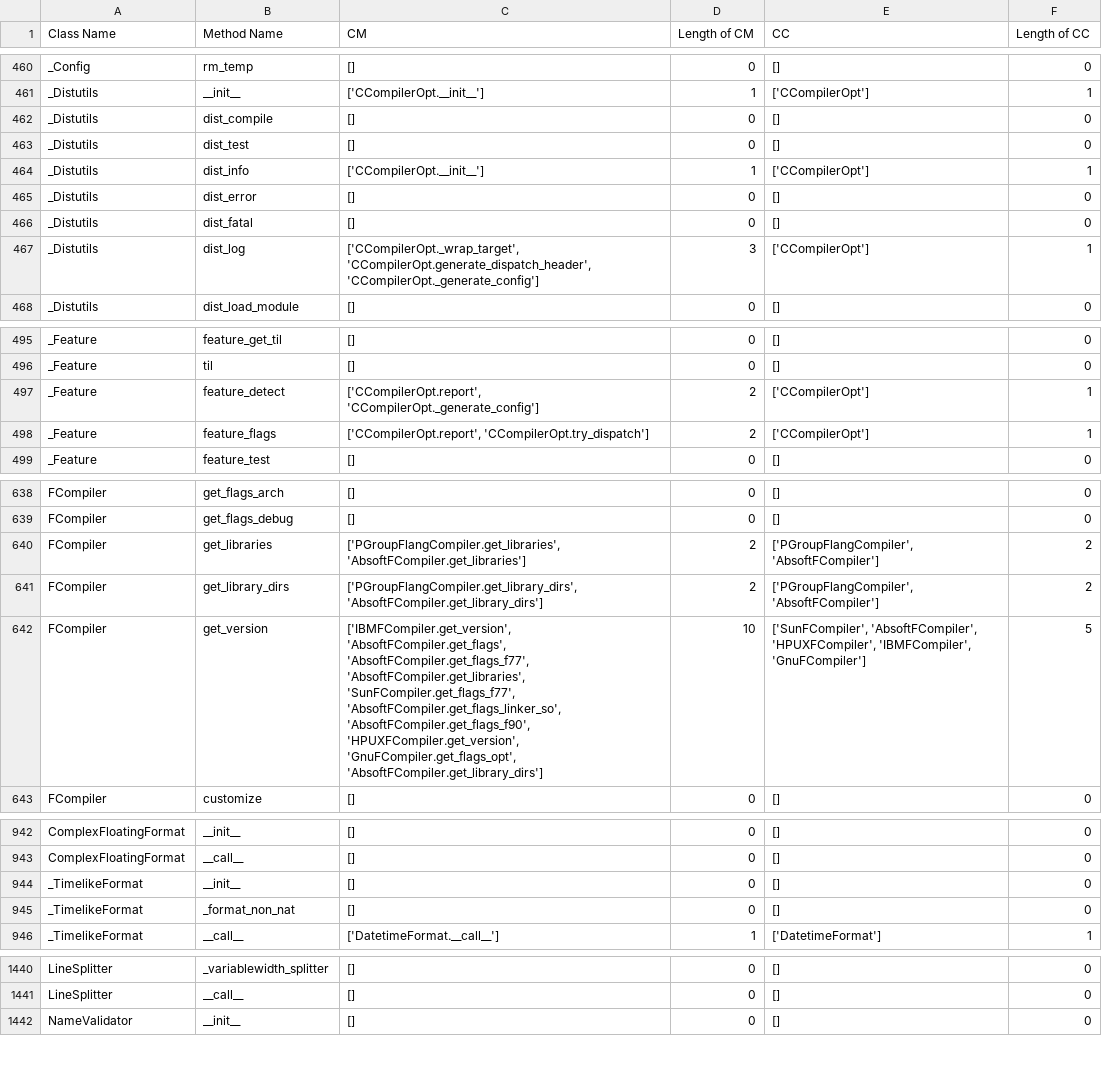
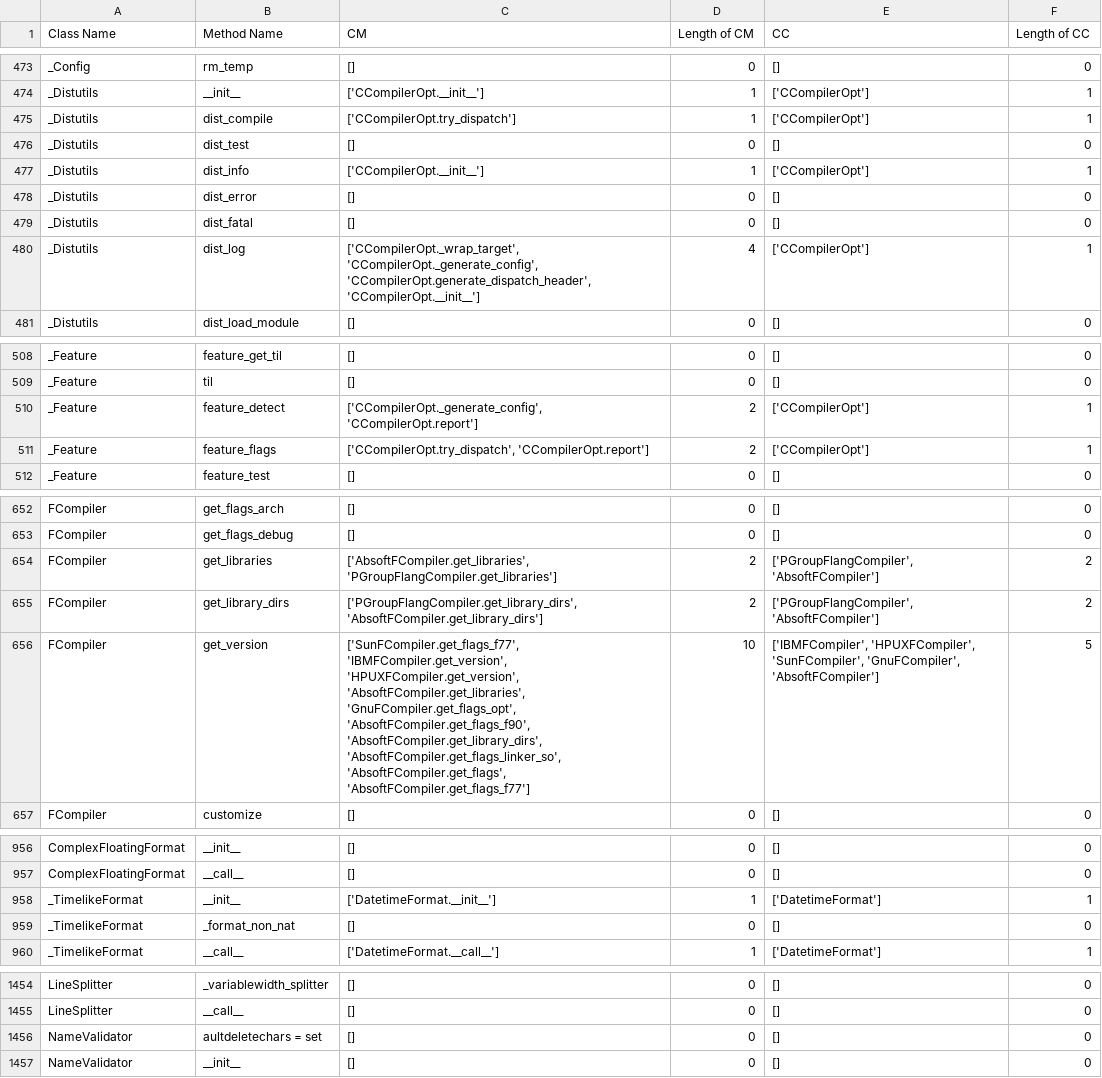
Before and after one commit to ftmdid/DPCodeSmell, a CSV file: util/Validation/ToolValidation/ShotgunSurgeryValidationForTool.csv, drawn as a sheet; only a part is shown, gaps mark what is left out; the diff covers the shown part only.

```diff
--- a/util/Validation/ToolValidation/ShotgunSurgeryValidationForTool.csv
+++ b/util/Validation/ToolValidation/ShotgunSurgeryValidationForTool.csv
@@ -461,3 +474,3 @@ _Config,rm_temp,[],0,[],0
 _Distutils,__init__,['CCompilerOpt.__init__'],1,['CCompilerOpt'],1
-_Distutils,dist_compile,[],0,[],0
+_Distutils,dist_compile,['CCompilerOpt.try_dispatch'],1,['CCompilerOpt'],1
 _Distutils,dist_test,[],0,[],0
@@ -466,3 +479,3 @@ _Distutils,dist_error,[],0,[],0
 _Distutils,dist_fatal,[],0,[],0
-_Distutils,dist_log,"['CCompilerOpt._wrap_target', 'CCompilerOpt.generate_dispatch_header', 'CCompilerOpt._generate_config']",3,['CCompilerOpt'],1
+_Distutils,dist_log,"['CCompilerOpt._wrap_target', 'CCompilerOpt._generate_config', 'CCompilerOpt.generate_dispatch_header', 'CCompilerOpt.__init__']",4,['CCompilerOpt'],1
 _Distutils,dist_load_module,[],0,[],0
@@ -496,4 +509,4 @@ _Feature,feature_get_til,[],0,[],0
 _Feature,til,[],0,[],0
-_Feature,feature_detect,"['CCompilerOpt.report', 'CCompilerOpt._generate_config']",2,['CCompilerOpt'],1
-_Feature,feature_flags,"['CCompilerOpt.report', 'CCompilerOpt.try_dispatch']",2,['CCompilerOpt'],1
+_Feature,feature_detect,"['CCompilerOpt._generate_config', 'CCompilerOpt.report']",2,['CCompilerOpt'],1
+_Feature,feature_flags,"['CCompilerOpt.try_dispatch', 'CCompilerOpt.report']",2,['CCompilerOpt'],1
 _Feature,feature_test,[],0,[],0
@@ -639,5 +653,5 @@ FCompiler,get_flags_arch,[],0,[],0
 FCompiler,get_flags_debug,[],0,[],0
-FCompiler,get_libraries,"['PGroupFlangCompiler.get_libraries', 'AbsoftFCompiler.get_libraries']",2,"['PGroupFlangCompiler', 'AbsoftFCompiler']",2
+FCompiler,get_libraries,"['AbsoftFCompiler.get_libraries', 'PGroupFlangCompiler.get_libraries']",2,"['PGroupFlangCompiler', 'AbsoftFCompiler']",2
 FCompiler,get_library_dirs,"['PGroupFlangCompiler.get_library_dirs', 'AbsoftFCompiler.get_library_dirs']",2,"['PGroupFlangCompiler', 'AbsoftFCompiler']",2
-FCompiler,get_version,"['IBMFCompiler.get_version', 'AbsoftFCompiler.get_flags', 'AbsoftFCompiler.get_flags_f77', 'AbsoftFCompiler.get_libraries', 'SunFCompiler.get_flags_f77', 'AbsoftFCompiler.get_flags_linker_so', 'AbsoftFCompiler.get_flags_f90', 'HPUXFCompiler.get_version', 'GnuFCompiler.get_flags_opt', 'AbsoftFCompiler.get_library_dirs']",10,"['SunFCompiler', 'AbsoftFCompiler', 'HPUXFCompiler', 'IBMFCompiler', 'GnuFCompiler']",5
+FCompiler,get_version,"['SunFCompiler.get_flags_f77', 'IBMFCompiler.get_version', 'HPUXFCompiler.get_version', 'AbsoftFCompiler.get_libraries', 'GnuFCompiler.get_flags_opt', 'AbsoftFCompiler.get_flags_f90', 'AbsoftFCompiler.get_library_dirs', 'AbsoftFCompiler.get_flags_linker_so', 'AbsoftFCompiler.get_flags', 'AbsoftFCompiler.get_flags_f77']",10,"['IBMFCompiler', 'HPUXFCompiler', 'SunFCompiler', 'GnuFCompiler', 'AbsoftFCompiler']",5
 FCompiler,customize,[],0,[],0
@@ -943,3 +957,3 @@ ComplexFloatingFormat,__init__,[],0,[],0
 ComplexFloatingFormat,__call__,[],0,[],0
-_TimelikeFormat,__init__,[],0,[],0
+_TimelikeFormat,__init__,['DatetimeFormat.__init__'],1,['DatetimeFormat'],1
 _TimelikeFormat,_format_non_nat,[],0,[],0
@@ -1441,2 +1455,3 @@ LineSplitter,_variablewidth_splitter,[],0,[],0
 LineSplitter,__call__,[],0,[],0
+NameValidator,aultdeletechars = set,[],0,[],0
 NameValidator,__init__,[],0,[],0
```
Also changed, not shown: 19 added rows and 39 edited cells elsewhere in this file, 5 other files.
